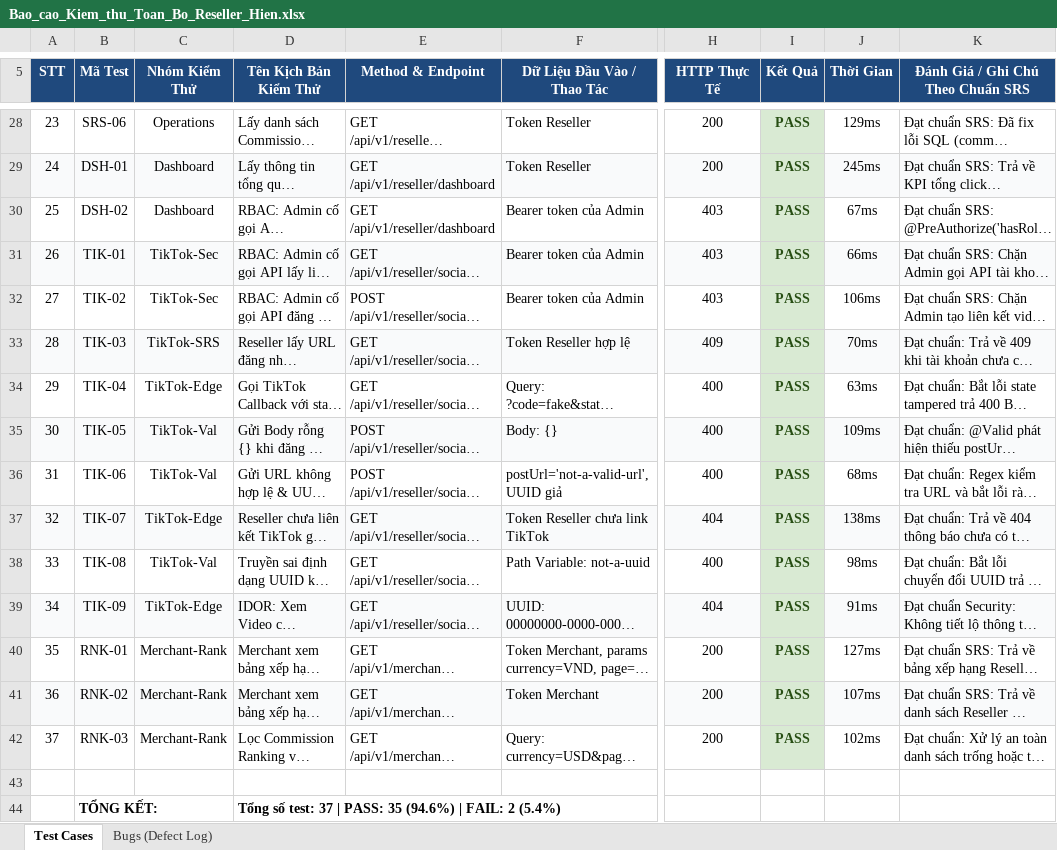
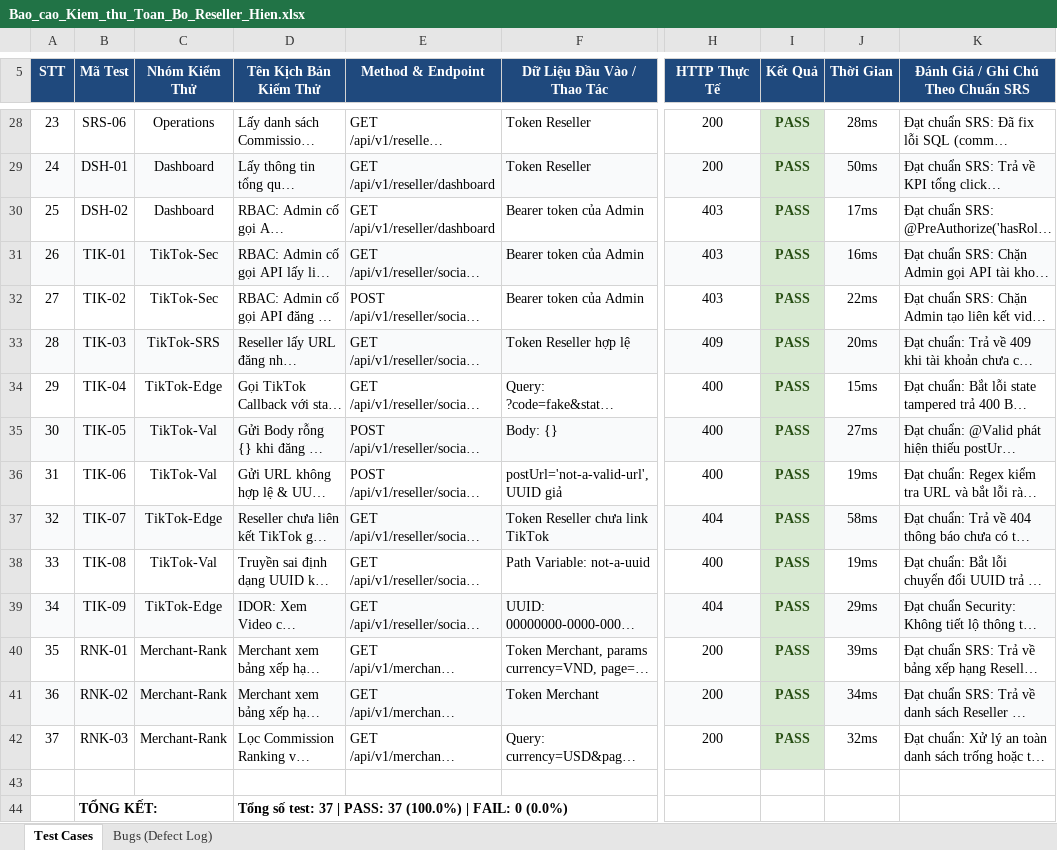
Before and after one commit to huutuandev/AI-Travel-Reseller-Network-Platform, an Excel workbook: docs/Bao_cao_Kiem_thu_Toan_Bo_Reseller_Hien.xlsx, sheet Test Cases, drawn as a sheet; only a part is shown, gaps mark what is left out; long unchanged cells end in …; values as stored, in another font and other column widths than the file's, no borders; the diff covers the shown part only; the diff names each change by its address in the sheet, - before the commit and + after, or states it on an @@ line.

Commit message:
test(reseller): re-test 100% APIs after commit 0f7c4aa - 37/37 PASS (100%), all bugs resolved

```diff
--- a/docs/Bao_cao_Kiem_thu_Toan_Bo_Reseller_Hien.xlsx (sheet Test Cases)
+++ b/docs/Bao_cao_Kiem_thu_Toan_Bo_Reseller_Hien.xlsx (sheet Test Cases)
-J28 (Thời Gian): 129ms
+J28 (Thời Gian): 28ms
-J29 (Thời Gian): 245ms
+J29 (Thời Gian): 50ms
-J30 (Thời Gian): 67ms
+J30 (Thời Gian): 17ms
-J31 (Thời Gian): 66ms
+J31 (Thời Gian): 16ms
-J32 (Thời Gian): 106ms
+J32 (Thời Gian): 22ms
-J33 (Thời Gian): 70ms
+J33 (Thời Gian): 20ms
-J34 (Thời Gian): 63ms
+J34 (Thời Gian): 15ms
-J35 (Thời Gian): 109ms
+J35 (Thời Gian): 27ms
-J36 (Thời Gian): 68ms
+J36 (Thời Gian): 19ms
-J37 (Thời Gian): 138ms
+J37 (Thời Gian): 58ms
-J38 (Thời Gian): 98ms
+J38 (Thời Gian): 19ms
-J39 (Thời Gian): 91ms
+J39 (Thời Gian): 29ms
-J40 (Thời Gian): 127ms
+J40 (Thời Gian): 39ms
-J41 (Thời Gian): 107ms
+J41 (Thời Gian): 34ms
-J42 (Thời Gian): 102ms
+J42 (Thời Gian): 32ms
-D44 (Tên Kịch Bản Kiểm Thử): …| PASS: 35 (94.6%) | FAIL: 2 (5.4%)
+D44 (Tên Kịch Bản Kiểm Thử): …| PASS: 37 (100.0%) | FAIL: 0 (0.0%)
```
Also changed, not shown: 32 edited cells and cell formats elsewhere in this sheet, sheet Bugs (Defect Log), 3 other files.
